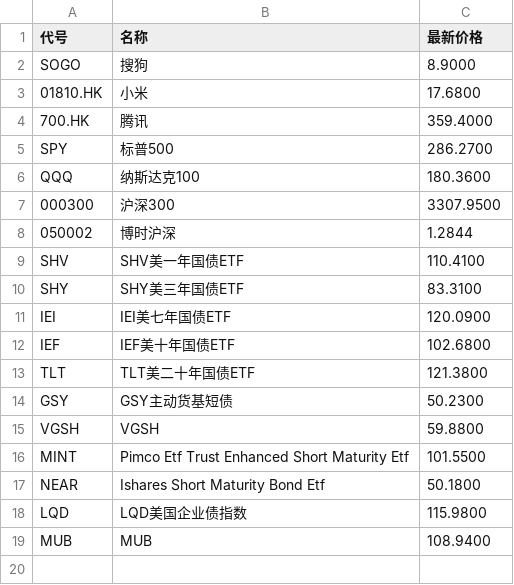
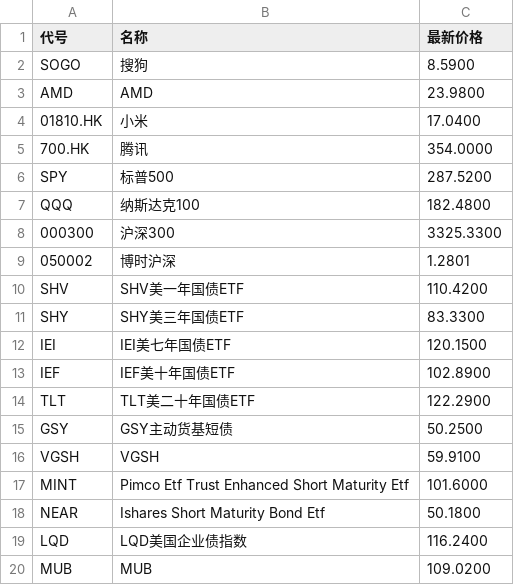
Before and after one commit to palanceli/finance-learning, a CSV file: rtdata.csv, drawn as a sheet.

```diff
--- a/rtdata.csv
+++ b/rtdata.csv
@@ -1,19 +1,20 @@
 代号,名称,最新价格
-"SOGO","搜狗",8.9000
-"01810.HK","小米",17.6800
-"700.HK","腾讯",359.4000
-"SPY","标普500",286.2700
-"QQQ","纳斯达克100",180.3600
-"000300","沪深300",3307.9500
-"050002","博时沪深",1.2844
-"SHV","SHV美一年国债ETF",110.4100
-"SHY","SHY美三年国债ETF",83.3100
-"IEI","IEI美七年国债ETF",120.0900
-"IEF","IEF美十年国债ETF",102.6800
-"TLT","TLT美二十年国债ETF",121.3800
-"GSY","GSY主动货基短债",50.2300
-"VGSH","VGSH",59.8800
-"MINT","Pimco Etf Trust Enhanced Short Maturity Etf",101.5500
+"SOGO","搜狗",8.5900
+"AMD","AMD",23.9800
+"01810.HK","小米",17.0400
+"700.HK","腾讯",354.0000
+"SPY","标普500",287.5200
+"QQQ","纳斯达克100",182.4800
+"000300","沪深300",3325.3300
+"050002","博时沪深",1.2801
+"SHV","SHV美一年国债ETF",110.4200
+"SHY","SHY美三年国债ETF",83.3300
+"IEI","IEI美七年国债ETF",120.1500
+"IEF","IEF美十年国债ETF",102.8900
+"TLT","TLT美二十年国债ETF",122.2900
+"GSY","GSY主动货基短债",50.2500
+"VGSH","VGSH",59.9100
+"MINT","Pimco Etf Trust Enhanced Short Maturity Etf",101.6000
 "NEAR","Ishares Short Maturity Bond Etf",50.1800
-"LQD","LQD美国企业债指数",115.9800
-"MUB","MUB",108.9400
+"LQD","LQD美国企业债指数",116.2400
+"MUB","MUB",109.0200
```
Also changed, not shown: 1 other file.
